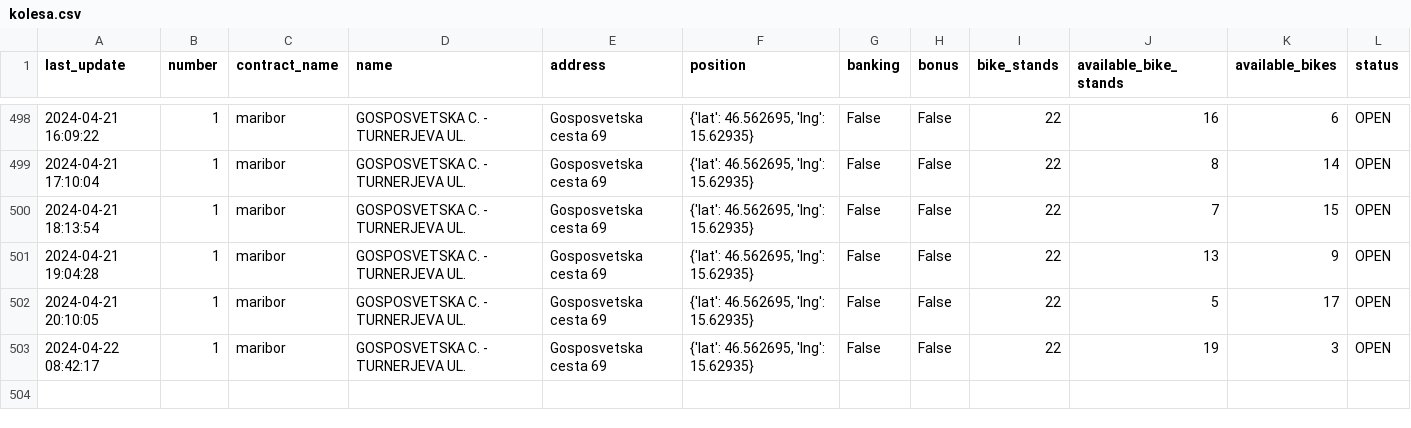
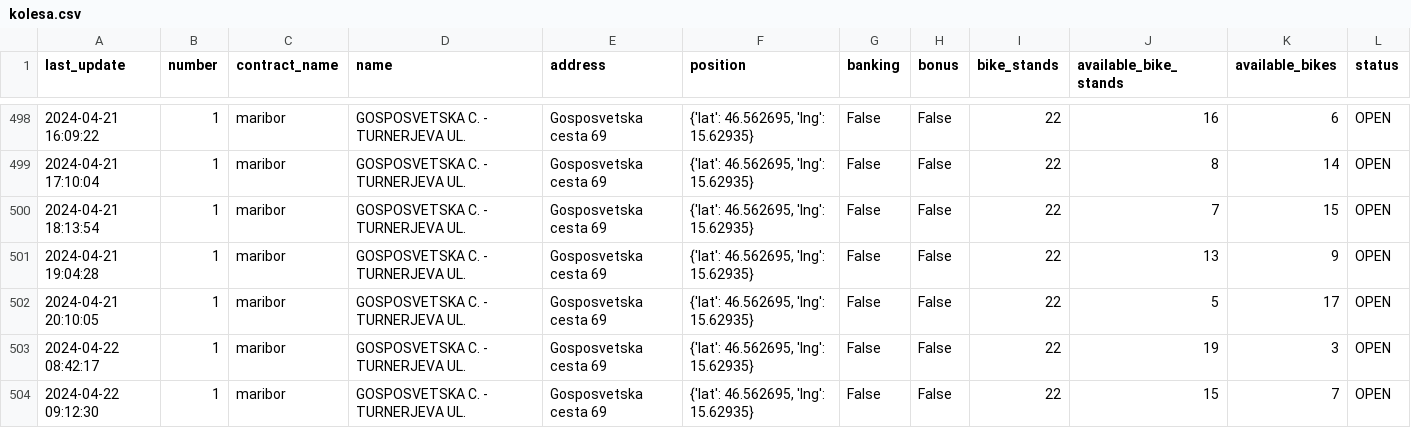
Before and after one commit to CesarMitja/IIS_2, a CSV file: data/raw/kolesa.csv, drawn as a sheet; only a part is shown, gaps mark what is left out; the diff names each change by its address in the sheet, - before the commit and + after, or states it on an @@ line.

```diff
--- a/data/raw/kolesa.csv
+++ b/data/raw/kolesa.csv
+row 504: 2024-04-22 09:12:30 | 1 | maribor | GOSPOSVETSKA C. - TURNERJEVA UL. | Gosposvetska cesta 69 | {'lat': 46.562695, 'lng': 15.62935} | False | False | 22 | 15 | 7 | OPEN
```
Also changed, not shown: data/processed/data_for_prediction.csv, data/raw/vreme.csv.
